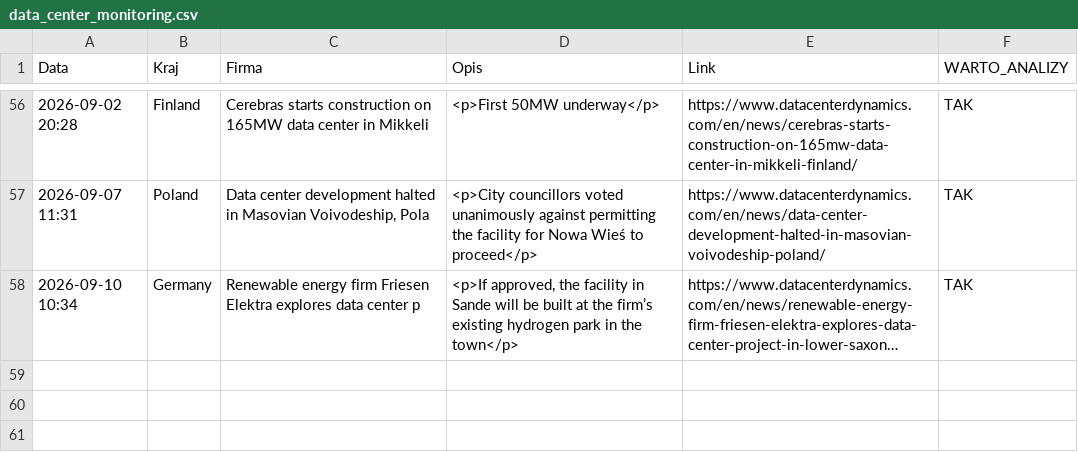
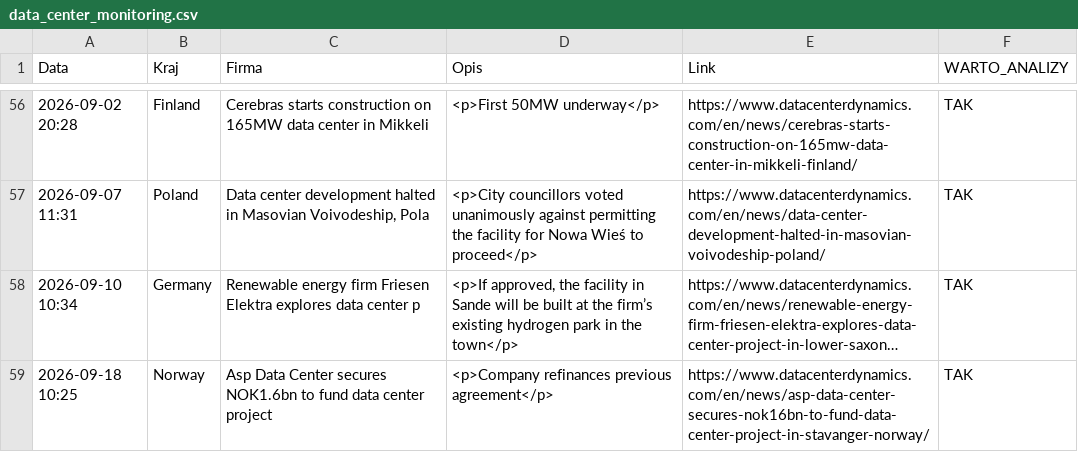
Before and after one commit to pjakobczyk/data-center-monitor, a CSV file: data_center_monitoring.csv, drawn as a sheet; only a part is shown, gaps mark what is left out; long unchanged cells end in …; the diff names each change by its address in the sheet, - before the commit and + after, or states it on an @@ line.

```diff
--- a/data_center_monitoring.csv
+++ b/data_center_monitoring.csv
+row 59: 2026-09-18 10:25 | Norway | Asp Data Center secures NOK1.6bn to fund data center project | <p>Company refinances previous agreement</p> | https://www.datacenterdynamics.com/en/news/asp-data-center-secures-nok16bn-to-fund-data-center-project-in-stavanger-norway/ | TAK
```
Also changed, not shown: 2 other files.
